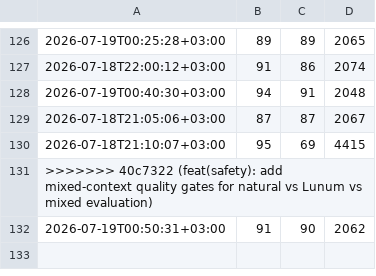
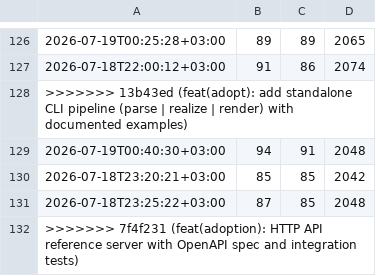
Before and after one commit to corpunum/OpenLunum, a CSV file: reports/pi-loop/temps.csv, drawn as a sheet; only a part is shown, gaps mark what is left out.

Commit message:
feat(adoption): HTTP API reference server with OpenAPI spec and integration tests
Add third adoption path for OpenLunum: HTTP API reference server alongside
existing MCP server and CLI pipeline.

New package: packages/api/ (@corpunum/lunum-api)
- LunumApiServer class with configurable host/port/prefix/CORS/logging
- Default route builders for: /health, /routes, /parse, /realize, /render, /retrieve, /context
- OpenAPI 3.1.0 spec at openapi.json with full schema definitions
- Integration tests verifying full request/response lifecycle

Covers release gate 6 (P1 adoption paths):
- HTTP API server implements REST endpoints for Lunum operations
- OpenAPI spec provides machine-readable API contract
- 18 integration tests cover construction, routing, all endpoints, error handling
- Follows Lunum patterns: pinned dependency, preserves natural content, uses shadow mode

Files added:
- packages/api/package.json
- packages/api/tsconfig.json
- packages/api/src/index.ts
- packages/api/src/types.ts
- packages/api/src/server.ts
- packages/api/openapi.json
- packages/api/test/api-server.test.ts
- experiments/http-api-reference-server/CLAIM.md

```diff
--- a/reports/pi-loop/temps.csv
+++ b/reports/pi-loop/temps.csv
@@ -127,6 +127,6 @@
 2026-07-18T22:00:12+03:00,91,86,2074
+>>>>>>> 13b43ed (feat(adopt): add standalone CLI pipeline (parse | realize | render) with documented examples)
 2026-07-19T00:40:30+03:00,94,91,2048
-2026-07-18T21:05:06+03:00,87,87,2067
-2026-07-18T21:10:07+03:00,95,69,4415
->>>>>>> 40c7322 (feat(safety): add mixed-context quality gates for natural vs Lunum vs mixed evaluation)
-2026-07-19T00:50:31+03:00,91,90,2062
+2026-07-18T23:20:21+03:00,85,85,2042
+2026-07-18T23:25:22+03:00,87,85,2048
+>>>>>>> 7f4f231 (feat(adoption): HTTP API reference server with OpenAPI spec and integration tests)
```
Also changed, not shown: 9 other files.
